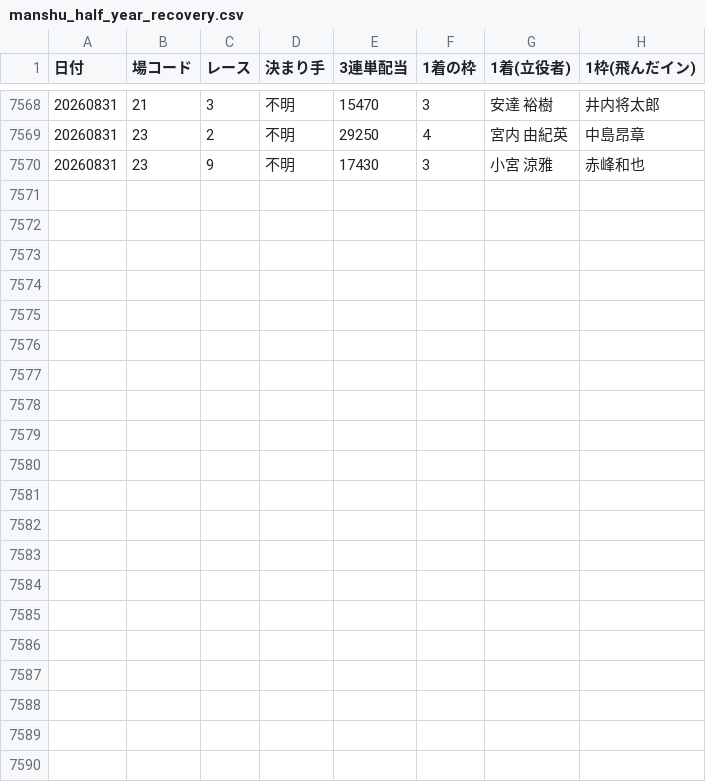
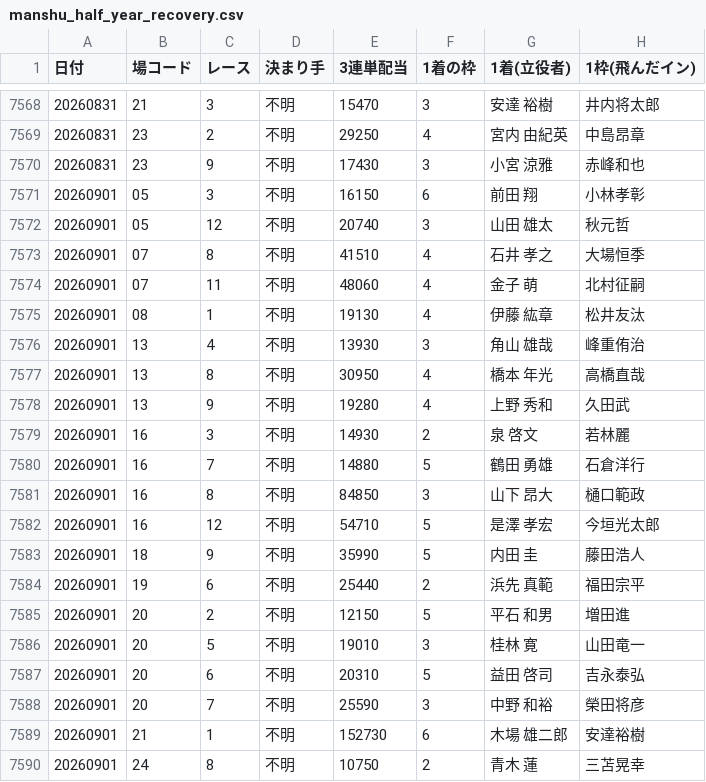
Before and after one commit to takeshikitagawa510-design/boatrace-bot, a CSV file: manshu_half_year_recovery.csv, drawn as a sheet; only a part is shown, gaps mark what is left out; the diff covers the shown part only; the diff names each change by its address in the sheet, - before the commit and + after, or states it on an @@ line.

```diff
--- a/manshu_half_year_recovery.csv
+++ b/manshu_half_year_recovery.csv
+row 7571: 20260901 | 05 | 3 | 不明 | 16150 | 6 | 前田 翔 | 小林孝彰
+row 7572: 20260901 | 05 | 12 | 不明 | 20740 | 3 | 山田 雄太 | 秋元哲
+row 7573: 20260901 | 07 | 8 | 不明 | 41510 | 4 | 石井 孝之 | 大場恒季
+row 7574: 20260901 | 07 | 11 | 不明 | 48060 | 4 | 金子 萌 | 北村征嗣
+row 7575: 20260901 | 08 | 1 | 不明 | 19130 | 4 | 伊藤 紘章 | 松井友汰
+row 7576: 20260901 | 13 | 4 | 不明 | 13930 | 3 | 角山 雄哉 | 峰重侑治
+row 7577: 20260901 | 13 | 8 | 不明 | 30950 | 4 | 橋本 年光 | 高橋直哉
+row 7578: 20260901 | 13 | 9 | 不明 | 19280 | 4 | 上野 秀和 | 久田武
+row 7579: 20260901 | 16 | 3 | 不明 | 14930 | 2 | 泉 啓文 | 若林麗
+row 7580: 20260901 | 16 | 7 | 不明 | 14880 | 5 | 鶴田 勇雄 | 石倉洋行
+row 7581: 20260901 | 16 | 8 | 不明 | 84850 | 3 | 山下 昂大 | 樋口範政
+row 7582: 20260901 | 16 | 12 | 不明 | 54710 | 5 | 是澤 孝宏 | 今垣光太郎
+row 7583: 20260901 | 18 | 9 | 不明 | 35990 | 5 | 内田 圭 | 藤田浩人
+row 7584: 20260901 | 19 | 6 | 不明 | 25440 | 2 | 浜先 真範 | 福田宗平
+row 7585: 20260901 | 20 | 2 | 不明 | 12150 | 5 | 平石 和男 | 増田進
+row 7586: 20260901 | 20 | 5 | 不明 | 19010 | 3 | 桂林 寛 | 山田竜一
+row 7587: 20260901 | 20 | 6 | 不明 | 20310 | 5 | 益田 啓司 | 吉永泰弘
+row 7588: 20260901 | 20 | 7 | 不明 | 25590 | 3 | 中野 和裕 | 榮田将彦
+row 7589: 20260901 | 21 | 1 | 不明 | 152730 | 6 | 木場 雄二郎 | 安達裕樹
+row 7590: 20260901 | 24 | 8 | 不明 | 10750 | 2 | 青木 蓮 | 三苫晃幸
```
Also changed, not shown: 9 edited cells elsewhere in this file, 1 other file.
